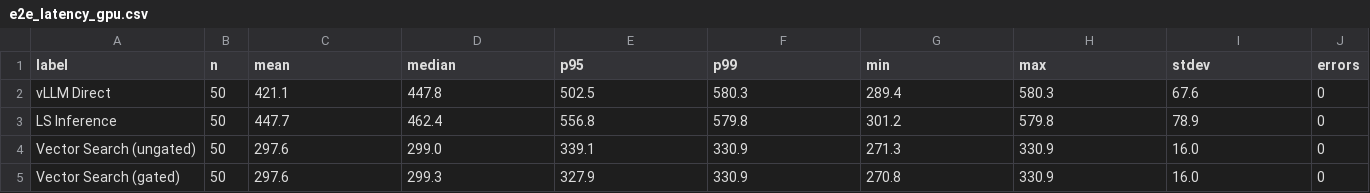
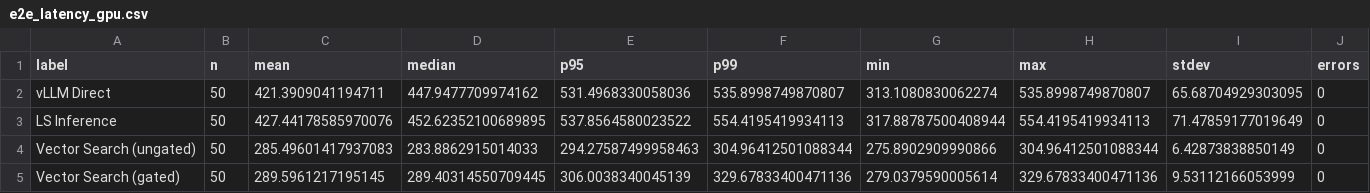
Before and after one commit to varshaprasad96/llama-stack-evals, a CSV file: data/results/e2e_latency_gpu.csv, drawn as a sheet.

```diff
--- a/data/results/e2e_latency_gpu.csv
+++ b/data/results/e2e_latency_gpu.csv
@@ -1,5 +1,5 @@
 label,n,mean,median,p95,p99,min,max,stdev,errors
-vLLM Direct,50,421.1,447.8,502.5,580.3,289.4,580.3,67.6,0
-LS Inference,50,447.7,462.4,556.8,579.8,301.2,579.8,78.9,0
-Vector Search (ungated),50,297.6,299.0,339.1,330.9,271.3,330.9,16.0,0
-Vector Search (gated),50,297.6,299.3,327.9,330.9,270.8,330.9,16.0,0
+vLLM Direct,50,421.3909041194711,447.9477709974162,531.4968330058036,535.8998749870807,313.1080830062274,535.8998749870807,65.68704929303095,0
+LS Inference,50,427.44178585970076,452.62352100689895,537.8564580023522,554.4195419934113,317.88787500408944,554.4195419934113,71.47859177019649,0
+Vector Search (ungated),50,285.49601417937083,283.8862915014033,294.27587499958463,304.96412501088344,275.8902909990866,304.96412501088344,6.42873838850149,0
+Vector Search (gated),50,289.5961217195145,289.40314550709445,306.0038340045139,329.67833400471136,279.0379590005614,329.67833400471136,9.53112166053999,0
```
Also changed, not shown: 3 other files.
